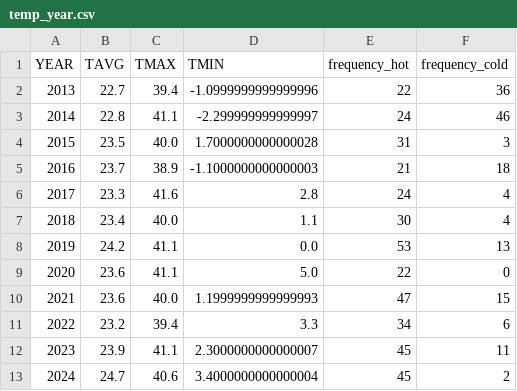
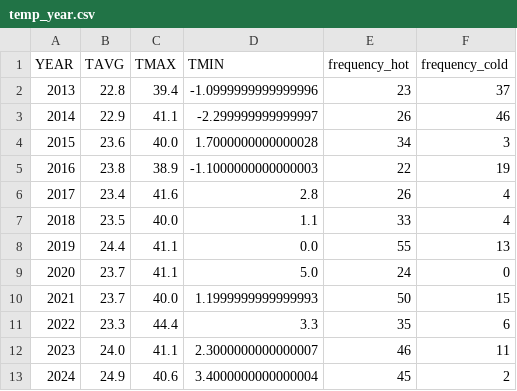
Before and after one commit to huyvanzzz/Data-Processing-Programming, a CSV file: temp_year.csv, drawn as a sheet.

```diff
--- a/temp_year.csv
+++ b/temp_year.csv
@@ -1,13 +1,13 @@
 YEAR,TAVG,TMAX,TMIN,frequency_hot,frequency_cold
-2013,22.7,39.4,-1.0999999999999996,22,36
-2014,22.8,41.1,-2.299999999999997,24,46
-2015,23.5,40.0,1.7000000000000028,31,3
-2016,23.7,38.9,-1.1000000000000003,21,18
-2017,23.3,41.6,2.8,24,4
-2018,23.4,40.0,1.1,30,4
-2019,24.2,41.1,0.0,53,13
-2020,23.6,41.1,5.0,22,0
-2021,23.6,40.0,1.1999999999999993,47,15
-2022,23.2,39.4,3.3,34,6
-2023,23.9,41.1,2.3000000000000007,45,11
-2024,24.7,40.6,3.4000000000000004,45,2
+2013,22.8,39.4,-1.0999999999999996,23,37
+2014,22.9,41.1,-2.299999999999997,26,46
+2015,23.6,40.0,1.7000000000000028,34,3
+2016,23.8,38.9,-1.1000000000000003,22,19
+2017,23.4,41.6,2.8,26,4
+2018,23.5,40.0,1.1,33,4
+2019,24.4,41.1,0.0,55,13
+2020,23.7,41.1,5.0,24,0
+2021,23.7,40.0,1.1999999999999993,50,15
+2022,23.3,44.4,3.3,35,6
+2023,24.0,41.1,2.3000000000000007,46,11
+2024,24.9,40.6,3.4000000000000004,45,2
```
Also changed, not shown: correlate.csv, 9 other files.
